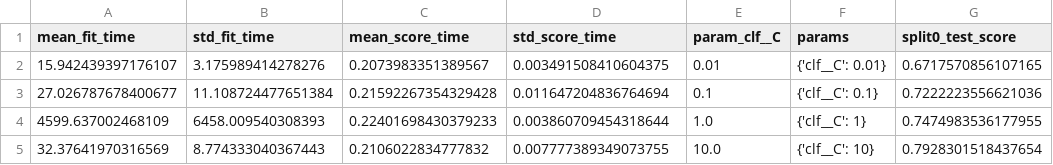
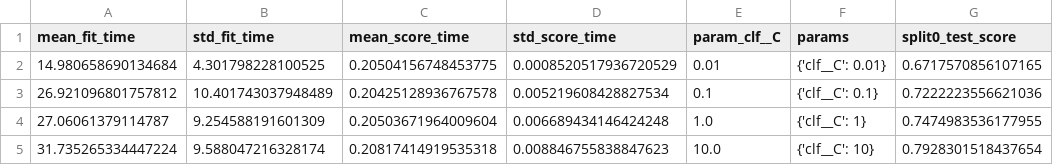
Before and after one commit to NIghtIngale340/urban-fortnight, a CSV file: reports/metrics/tuning_M1_logreg.csv, drawn as a sheet; only a part is shown; the diff names each change by its address in the sheet, - before the commit and + after, or states it on an @@ line.

```diff
--- a/reports/metrics/tuning_M1_logreg.csv
+++ b/reports/metrics/tuning_M1_logreg.csv
-A2 (mean_fit_time): 15.942439397176107
+A2 (mean_fit_time): 14.980658690134684
-B2 (std_fit_time): 3.175989414278276
+B2 (std_fit_time): 4.301798228100525
-C2 (mean_score_time): 0.2073983351389567
+C2 (mean_score_time): 0.20504156748453775
-D2 (std_score_time): 0.003491508410604375
+D2 (std_score_time): 0.0008520517936720529
-A3 (mean_fit_time): 27.026787678400677
+A3 (mean_fit_time): 26.921096801757812
-B3 (std_fit_time): 11.108724477651384
+B3 (std_fit_time): 10.401743037948489
-C3 (mean_score_time): 0.21592267354329428
+C3 (mean_score_time): 0.20425128936767578
-D3 (std_score_time): 0.011647204836764694
+D3 (std_score_time): 0.005219608428827534
-A4 (mean_fit_time): 4599.637002468109
+A4 (mean_fit_time): 27.06061379114787
-B4 (std_fit_time): 6458.009540308393
+B4 (std_fit_time): 9.254588191601309
-C4 (mean_score_time): 0.22401698430379233
+C4 (mean_score_time): 0.20503671964009604
-D4 (std_score_time): 0.003860709454318644
+D4 (std_score_time): 0.006689434146424248
-A5 (mean_fit_time): 32.37641970316569
+A5 (mean_fit_time): 31.735265334447224
-B5 (std_fit_time): 8.774333040367443
+B5 (std_fit_time): 9.588047216328174
-C5 (mean_score_time): 0.2106022834777832
+C5 (mean_score_time): 0.20817414919535318
-D5 (std_score_time): 0.007777389349073755
+D5 (std_score_time): 0.008846755838847623
```
Also changed, not shown: reports/metrics/comparison_cv.csv, reports/metrics/cv_results_M3_rf.csv, 20 other files.
